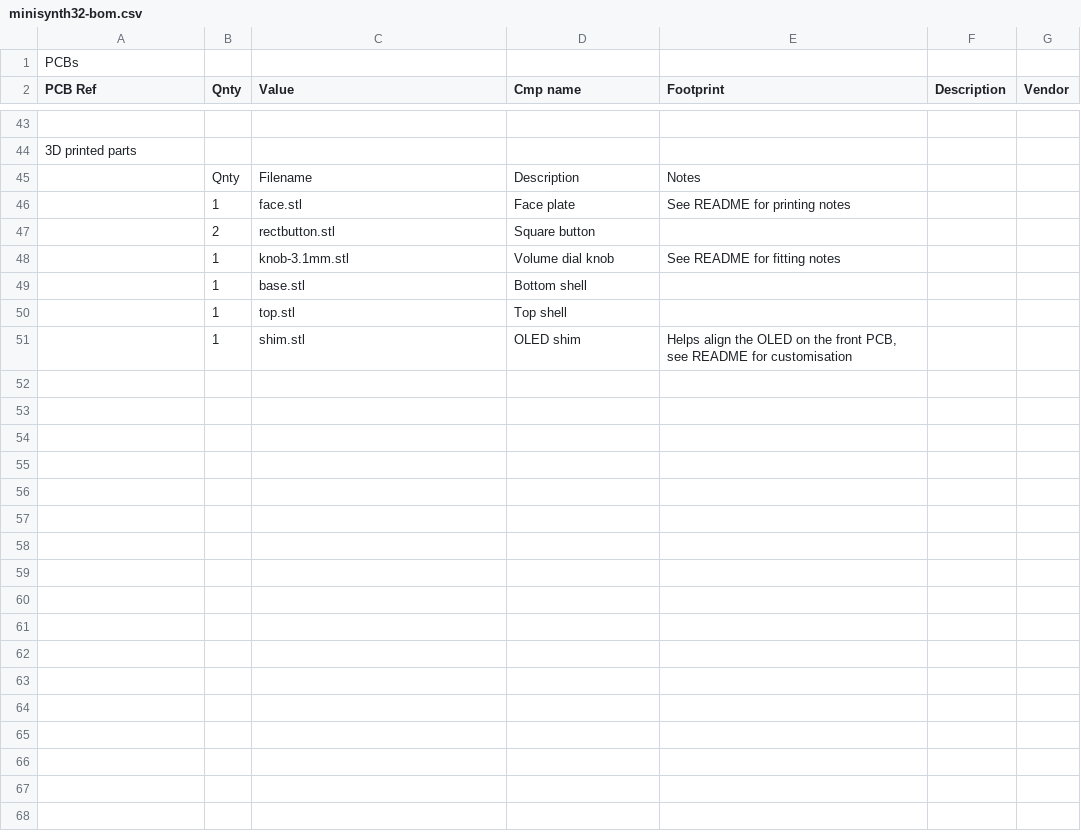
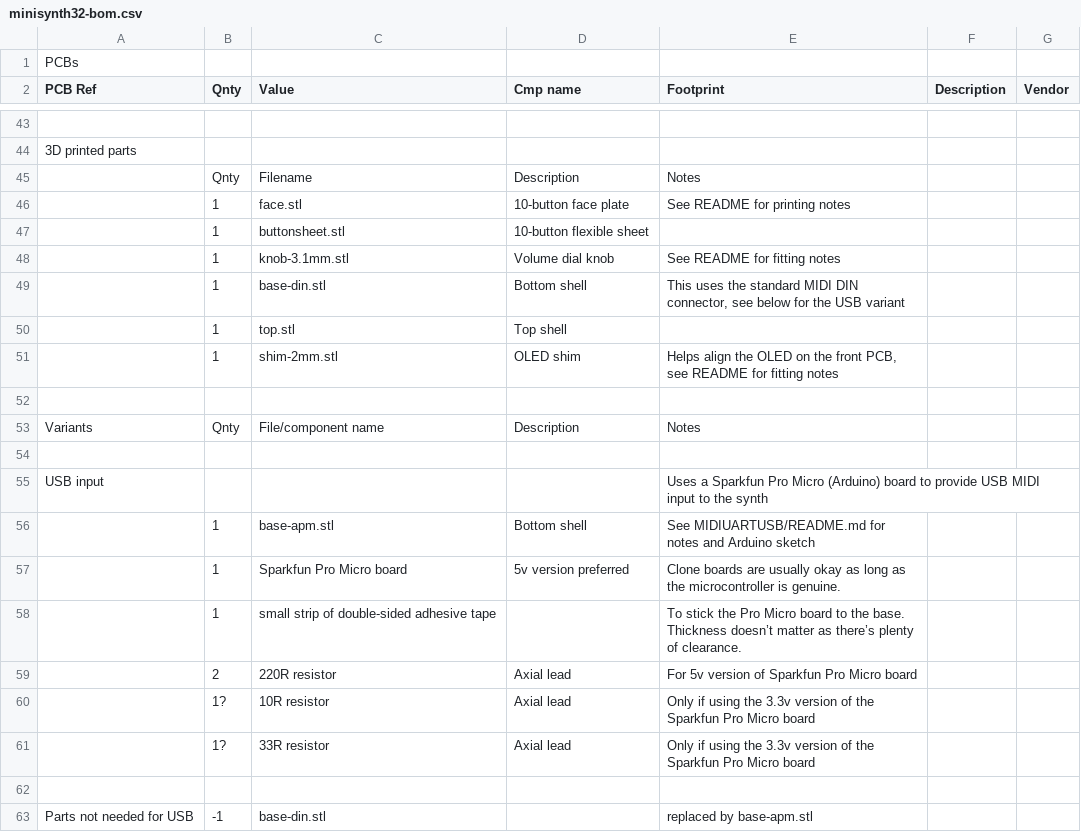
Before and after one commit to grantek/minisynth32, a CSV file: minisynth32-bom.csv, drawn as a sheet; only a part is shown, gaps mark what is left out; removed rows and columns are numbered as before the commit, all else as after; the diff covers the shown part only; the diff names each change by its address in the sheet, - before the commit and + after, or states it on an @@ line.

Commit message:
add MIDIUARTUSB, clean up models, update BOM

```diff
--- a/minisynth32-bom.csv
+++ b/minisynth32-bom.csv
-D46 (Cmp name): Face plate
+D46 (Cmp name): 10-button face plate
-row 47:  | 2 | rectbutton.stl | Square button
+row 47:  | 1 | buttonsheet.stl | 10-button flexible sheet
-C49 (Value): base.stl
+C49 (Value): base-din.stl
-E49 (Footprint): (empty)
+E49 (Footprint): This uses the standard MIDI DIN connector, see below for the USB variant
-C51 (Value): shim.stl
+C51 (Value): shim-2mm.stl
-E51 (Footprint): …README for customisation
+E51 (Footprint): …README for fitting notes
+row 52: (empty)
+row 53: Variants | Qnty | File/component name | Description | Notes
+row 54: (empty)
+row 55: USB input |  |  |  | Uses a Sparkfun Pro Micro (Arduino) board to provide USB MIDI input to the synth
+row 56:  | 1 | base-apm.stl | Bottom shell | See MIDIUARTUSB/README.md for notes and Arduino sketch
+row 57:  | 1 | Sparkfun Pro Micro board | 5v version preferred | Clone boards are usually okay as long as the microcontroller is genuine.
+row 58:  | 1 | small strip of double-sided adhesive tape |  | To stick the Pro Micro board to the base. Thickness doesn’t matter as there’s plenty of clearance.
+row 59:  | 2 | 220R resistor | Axial lead | For 5v version of Sparkfun Pro Micro board
+row 60:  | 1? | 10R resistor | Axial lead | Only if using the 3.3v version of the Sparkfun Pro Micro board
+row 61:  | 1? | 33R resistor | Axial lead | Only if using the 3.3v version of the Sparkfun Pro Micro board
+row 62: (empty)
+row 63: Parts not needed for USB | -1 | base-din.stl |  | replaced by base-apm.stl
```
Also changed, not shown: 13 added rows and 2 edited cells elsewhere in this file, 12 other files.
